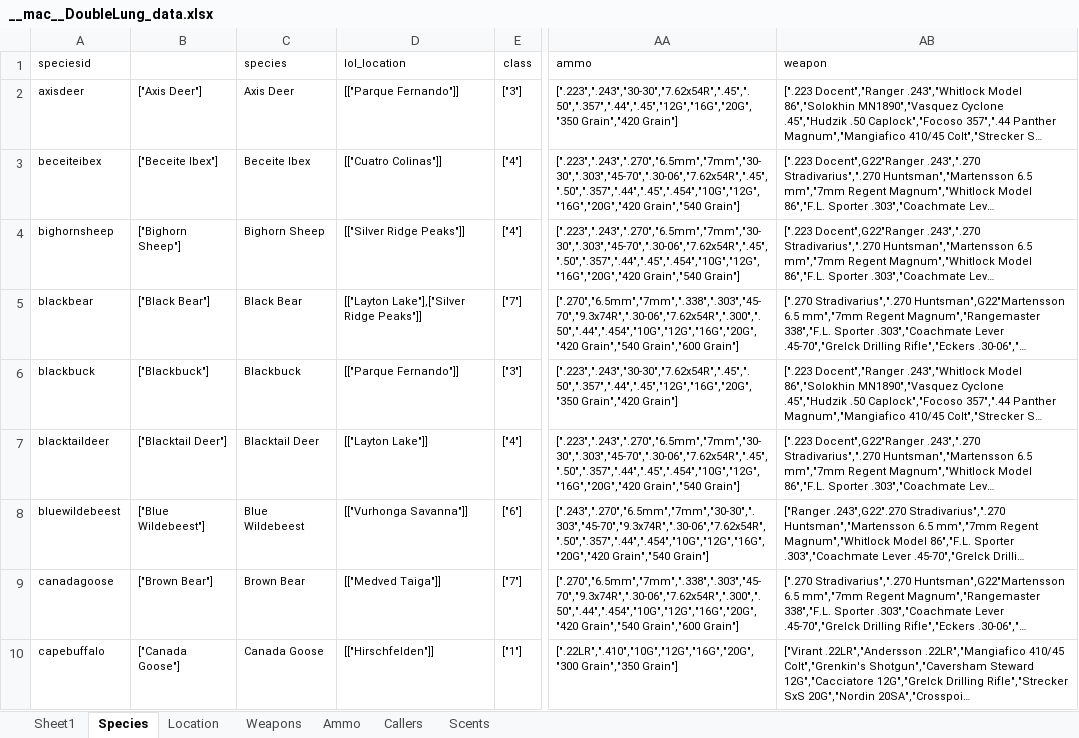
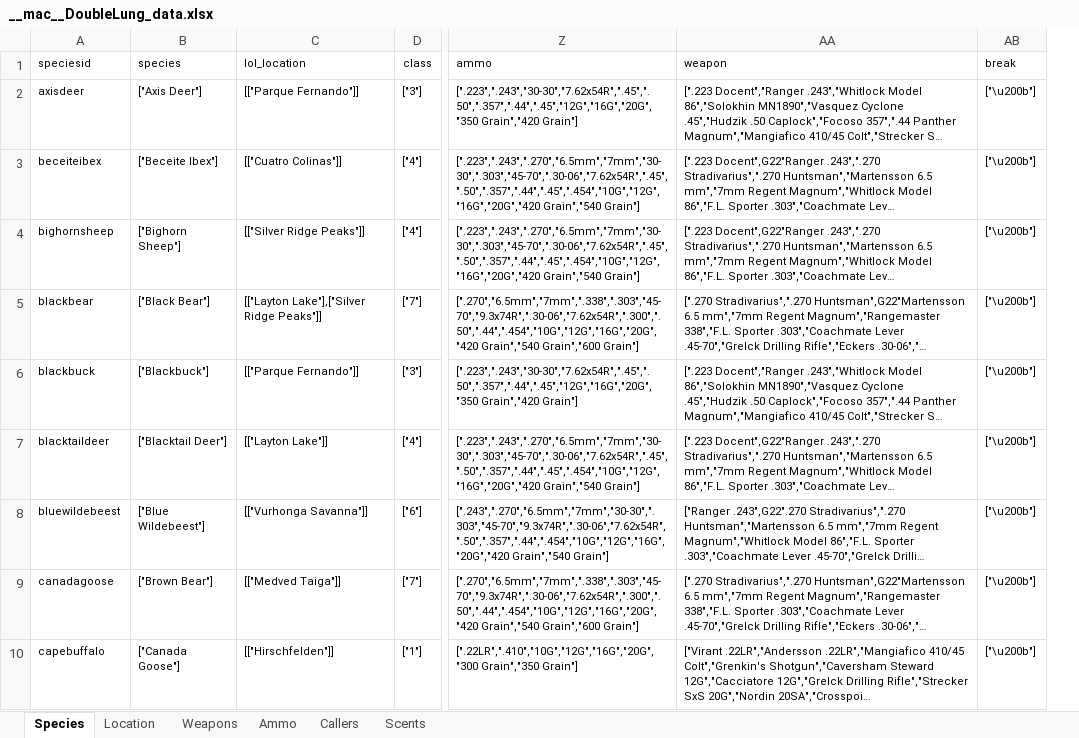
Before and after one commit to BushLeagueHero/DoubleLung, an Excel workbook: assets/data/__mac__DoubleLung_data.xlsx, sheet Species, drawn as a sheet; only a part is shown, gaps mark what is left out; long unchanged cells end in …; values as stored, in another font and other column widths than the file's, no borders; removed rows and columns are numbered as before the commit, all else as after; the diff names each change by its address in the sheet, - before the commit and + after, or states it on an @@ line.

```diff
--- a/assets/data/__mac__DoubleLung_data.xlsx (sheet Species)
+++ b/assets/data/__mac__DoubleLung_data.xlsx (sheet Species)
-sheet tab: Sheet1
-column C (species), rows 2-10: Axis Deer | Beceite Ibex | Bighorn Sheep | Black Bear | Blackbuck | Blacktail Deer | Blue Wildebeest | Brown Bear | Canada Goose
+column AB (break), rows 2-10: all ["\u200b"]
-B1: (empty)
+B1: species
```
Also changed, not shown: assets/data/Hunt_v2.xlsx, 7 other files.
